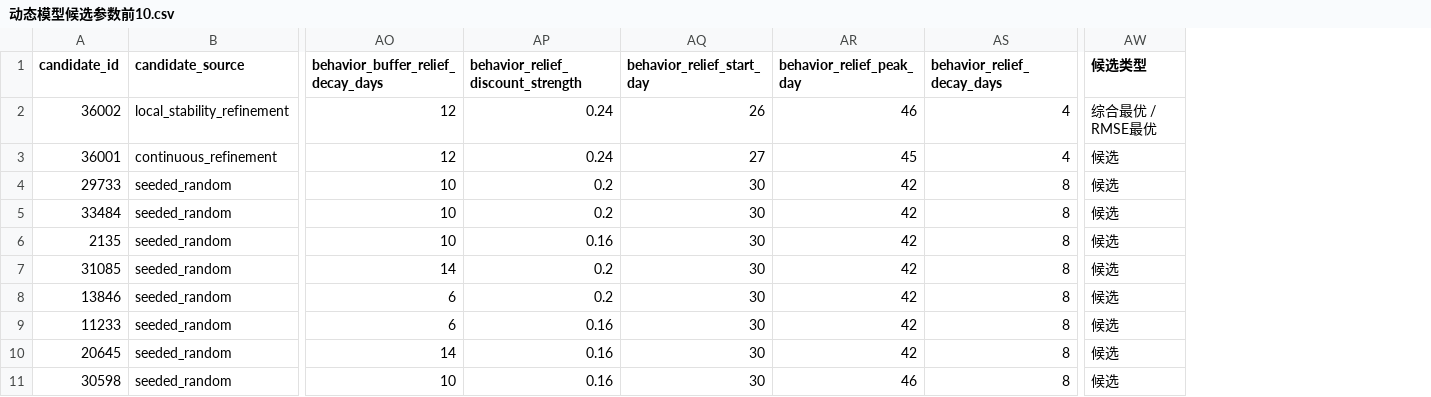
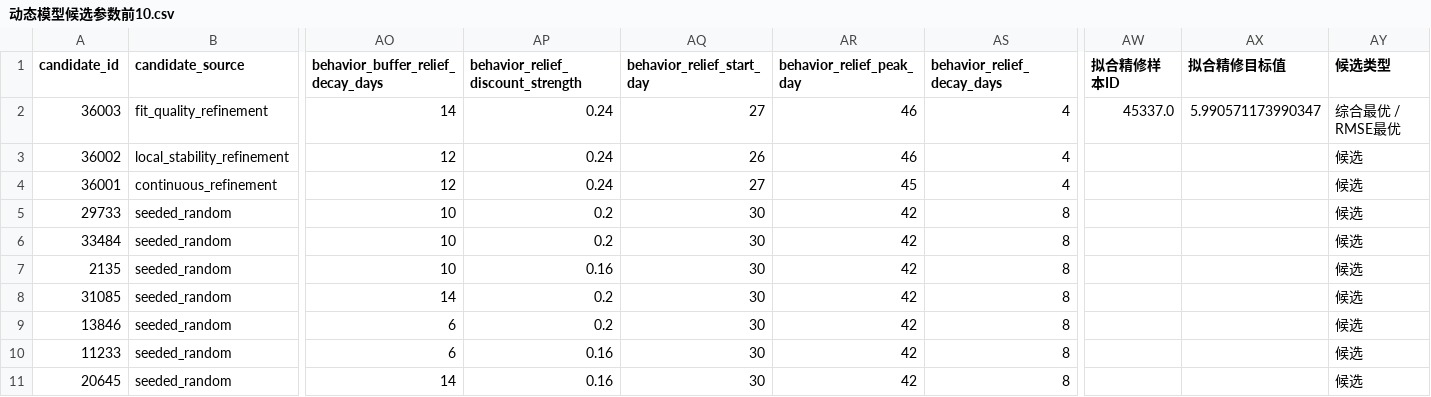
Before and after one commit to Timcai06/-A-, a CSV file: output/calibration/动态模型候选参数前10.csv, drawn as a sheet; only a part is shown, gaps mark what is left out; removed rows and columns are numbered as before the commit, all else as after; rows hold the shown columns only; the diff names each change by its address in the sheet, - before the commit and + after, or states it on an @@ line.

```diff
--- a/output/calibration/动态模型候选参数前10.csv
+++ b/output/calibration/动态模型候选参数前10.csv
+column AW (拟合精修样本ID), empty
+column AX (拟合精修目标值), empty
+row 2: 36003 | fit_quality_refinement | 14 | 0.24 | 27 | 46 | 4 | 45337.0 | 5.990571173990347 | 综合最优 / RMSE最优
-AY3 (候选类型): 综合最优 / RMSE最优
+AY3 (候选类型): 候选
-row 11: 30598 | seeded_random | 10 | 0.16 | 30 | 46 | 8 | 候选
```
Also changed, not shown: output/calibration/动态模型最优参数.csv, output/calibration/动态模型校准后路径.csv, 46 other files.
